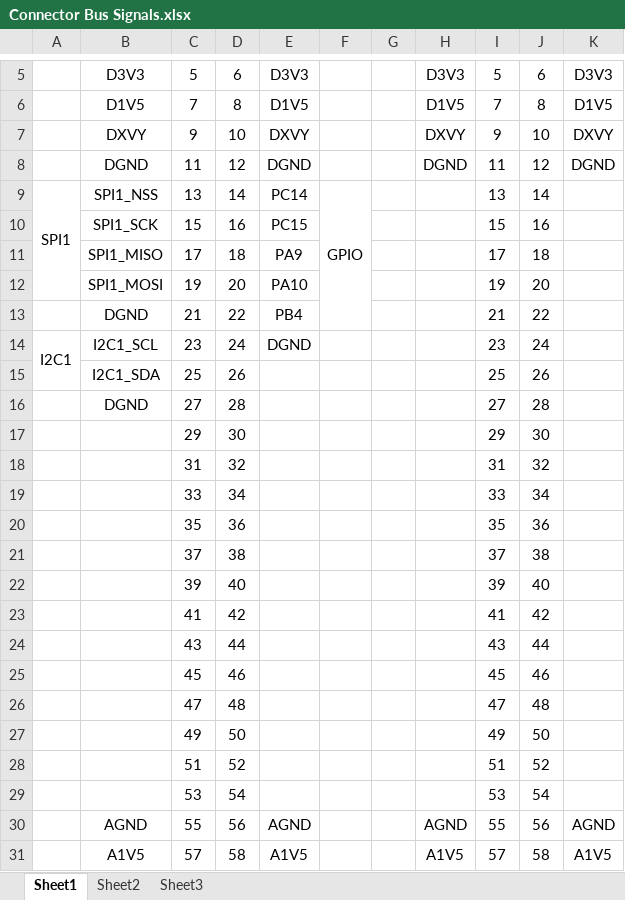
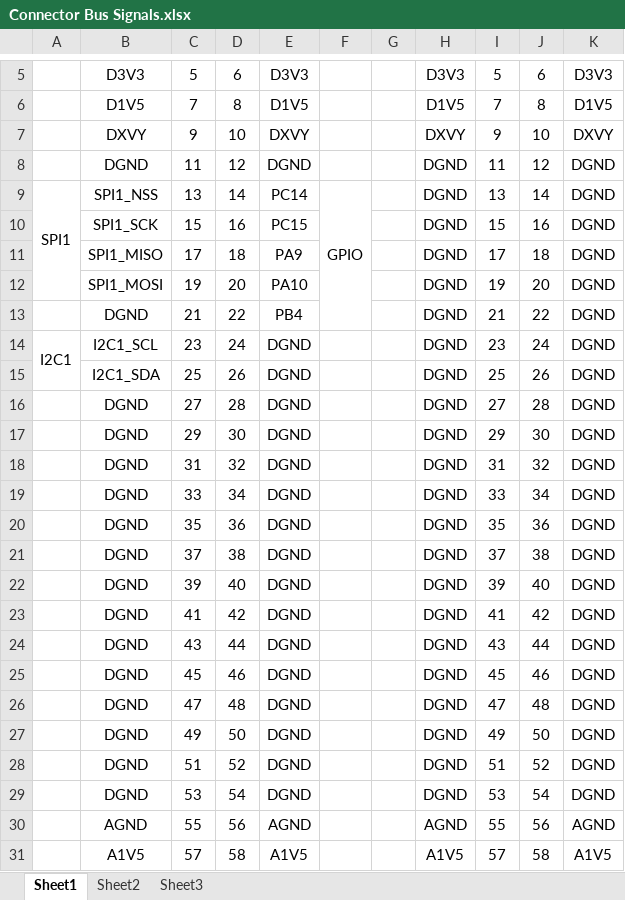
Before and after one commit to marmote/marmote, an Excel workbook: hardware/PowerBoard/Document/Connector Bus Signals.xlsx, sheet Sheet1, drawn as a sheet; only a part is shown, gaps mark what is left out; values as stored, in another font and other column widths than the file's, no borders; conditional formats not drawn; the diff names each change by its address in the sheet, - before the commit and + after, or states it on an @@ line.

```diff
--- a/hardware/PowerBoard/Document/Connector Bus Signals.xlsx (sheet Sheet1)
+++ b/hardware/PowerBoard/Document/Connector Bus Signals.xlsx (sheet Sheet1)
-H9:H29: (empty)
+H9:H29: DGND
-K9:K29: (empty)
+K9:K29: DGND
-E15:E29: (empty)
+E15:E29: DGND
-B17:B29: (empty)
+B17:B29: DGND
```
Also changed, not shown: 8 other files.
